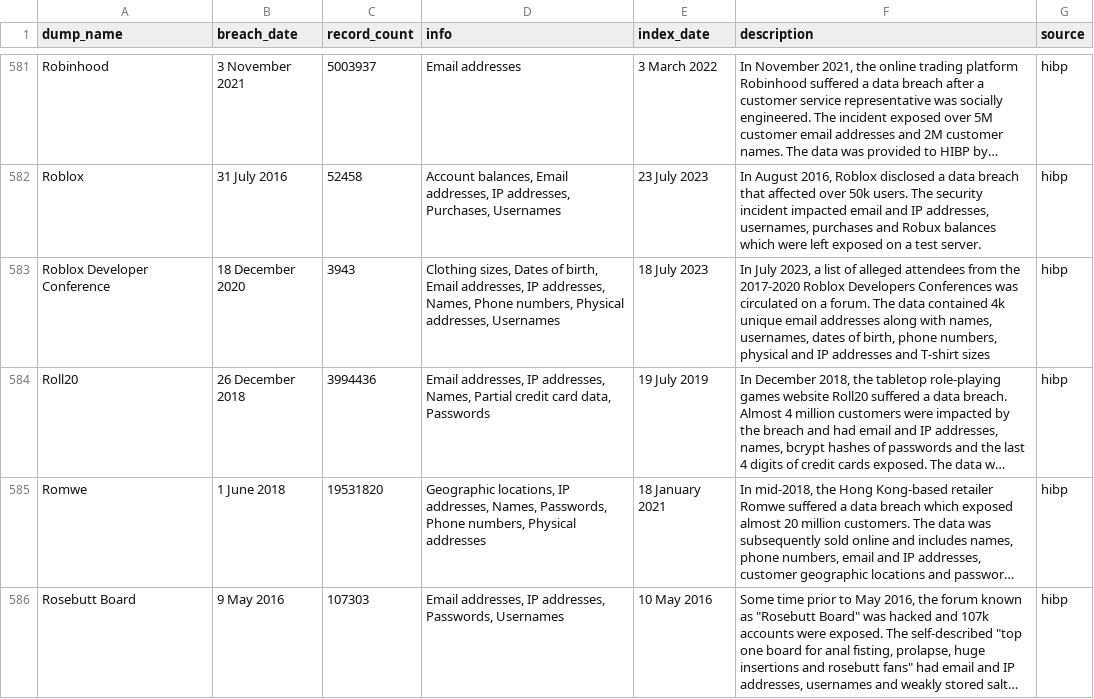
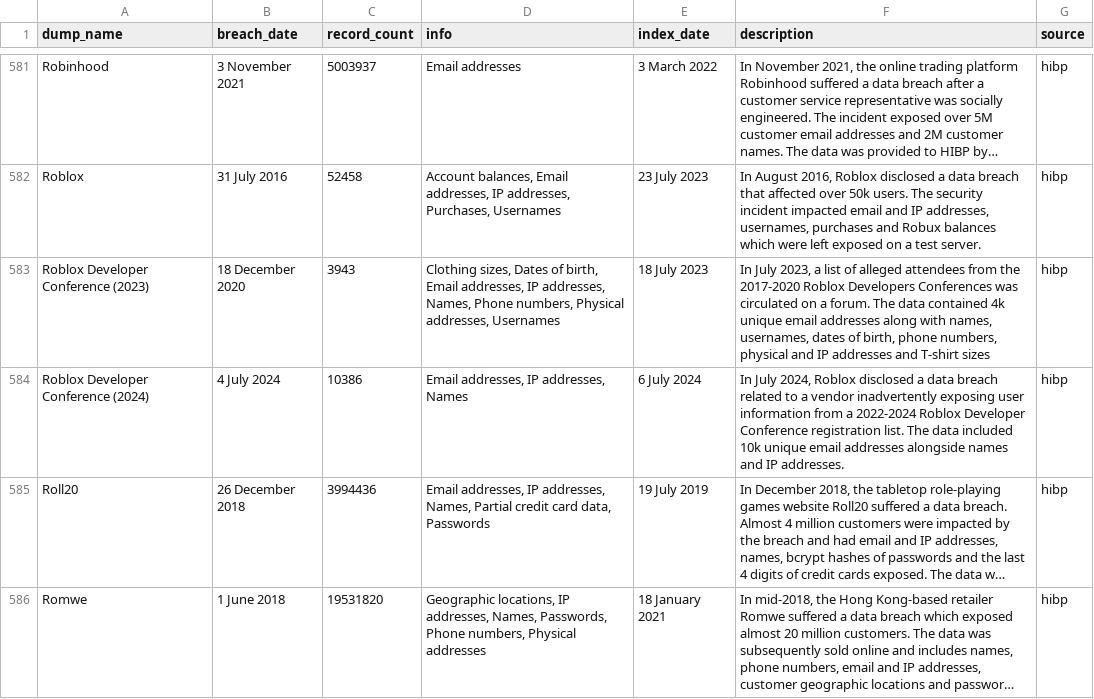
Before and after one commit to notdls/known-breaches, a CSV file: datasets/hibp.csv, drawn as a sheet; only a part is shown, gaps mark what is left out; the shorter side is filled out with more unchanged rows; long unchanged cells end in …; the diff names each change by its address in the sheet, - before the commit and + after, or states it on an @@ line.

Commit message:
Dataset Update 07/07/24

```diff
--- a/datasets/hibp.csv
+++ b/datasets/hibp.csv
-A583 (dump_name): Roblox Developer Conference
+A583 (dump_name): Roblox Developer Conference (2023)
+row 584: Roblox Developer Conference (2024) | 4 July 2024 | 10386 | Email addresses, IP addresses, Names | 6 July 2024 | In July 2024, Roblox disclosed a data breach related to a vendor inadvertently exposing user information from a 2022-2024 Roblox Developer Conference registration list. The data included 10k unique email addresses alongside names and IP addresses. | hibp
```
Also changed, not shown: datasets/leaklookup.csv, 3 other files.
